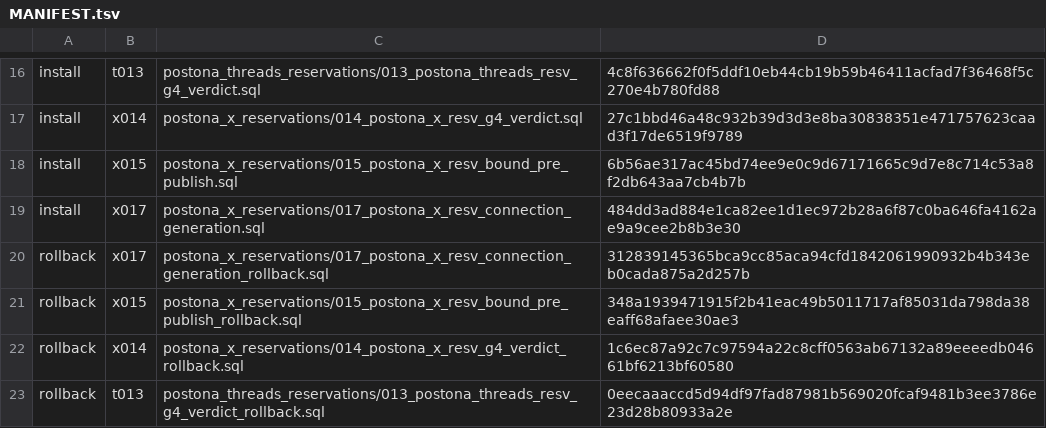
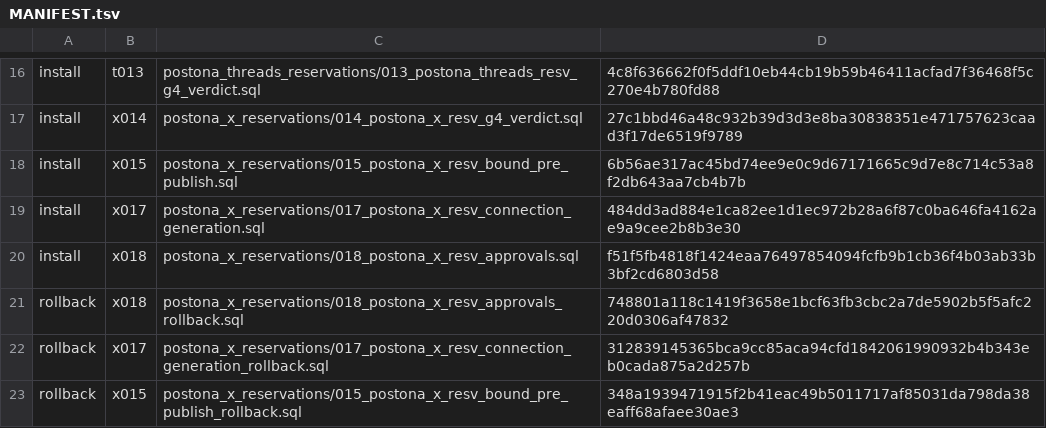
Before and after one commit to anohi-memories/kabumori, a TSV file: supabase/candidates/postona_reservations_rollout/MANIFEST.tsv, drawn as a sheet; only a part is shown, gaps mark what is left out; the shorter side is filled out with more unchanged rows; the diff names each change by its address in the sheet, - before the commit and + after, or states it on an @@ line.

```diff
--- a/supabase/candidates/postona_reservations_rollout/MANIFEST.tsv
+++ b/supabase/candidates/postona_reservations_rollout/MANIFEST.tsv
+row 20: install | x018 | postona_x_reservations/018_postona_x_resv_approvals.sql | f51f5fb4818f1424eaa76497854094fcfb9b1cb36f4b03ab33b3bf2cd6803d58
+row 21: rollback | x018 | postona_x_reservations/018_postona_x_resv_approvals_rollback.sql | 748801a118c1419f3658e1bcf63fb3cbc2a7de5902b5f5afc220d0306af47832
```
Also changed, not shown: 17 other files.
